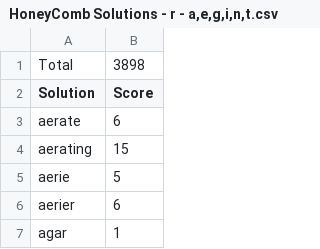
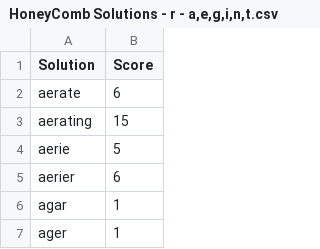
Before and after one commit to OmegaLimit/spelling-bee, a CSV file: HoneyComb Solutions - r - a,e,g,i,n,t.csv, drawn as a sheet; only a part is shown; the shorter side is filled out with more unchanged rows; the diff names each change by its address in the sheet, - before the commit and + after, or states it on an @@ line.

Commit message:
Update HoneyComb Solutions - r - a,e,g,i,n,t.csv

```diff
--- a/HoneyComb Solutions - r - a,e,g,i,n,t.csv
+++ b/HoneyComb Solutions - r - a,e,g,i,n,t.csv
-row 1: Total | 3898
```
